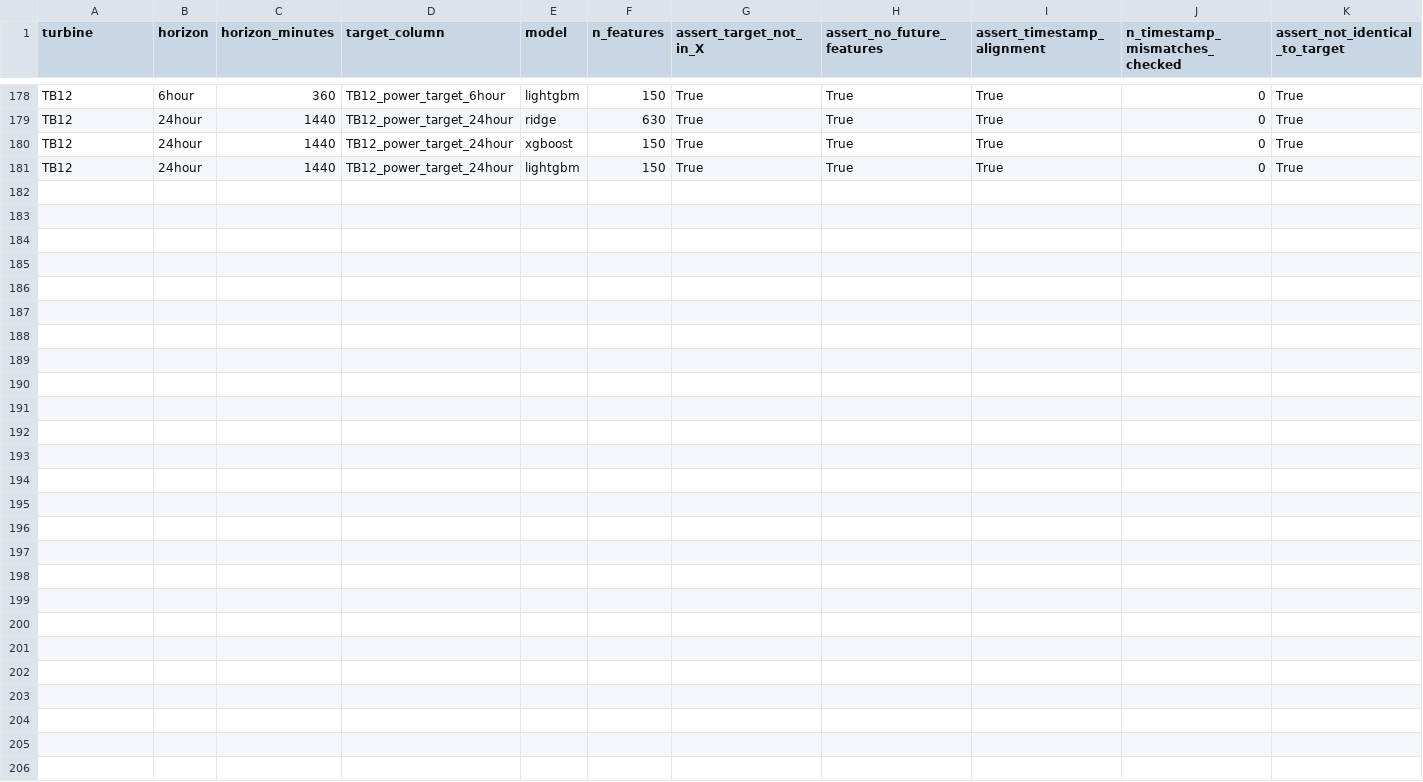
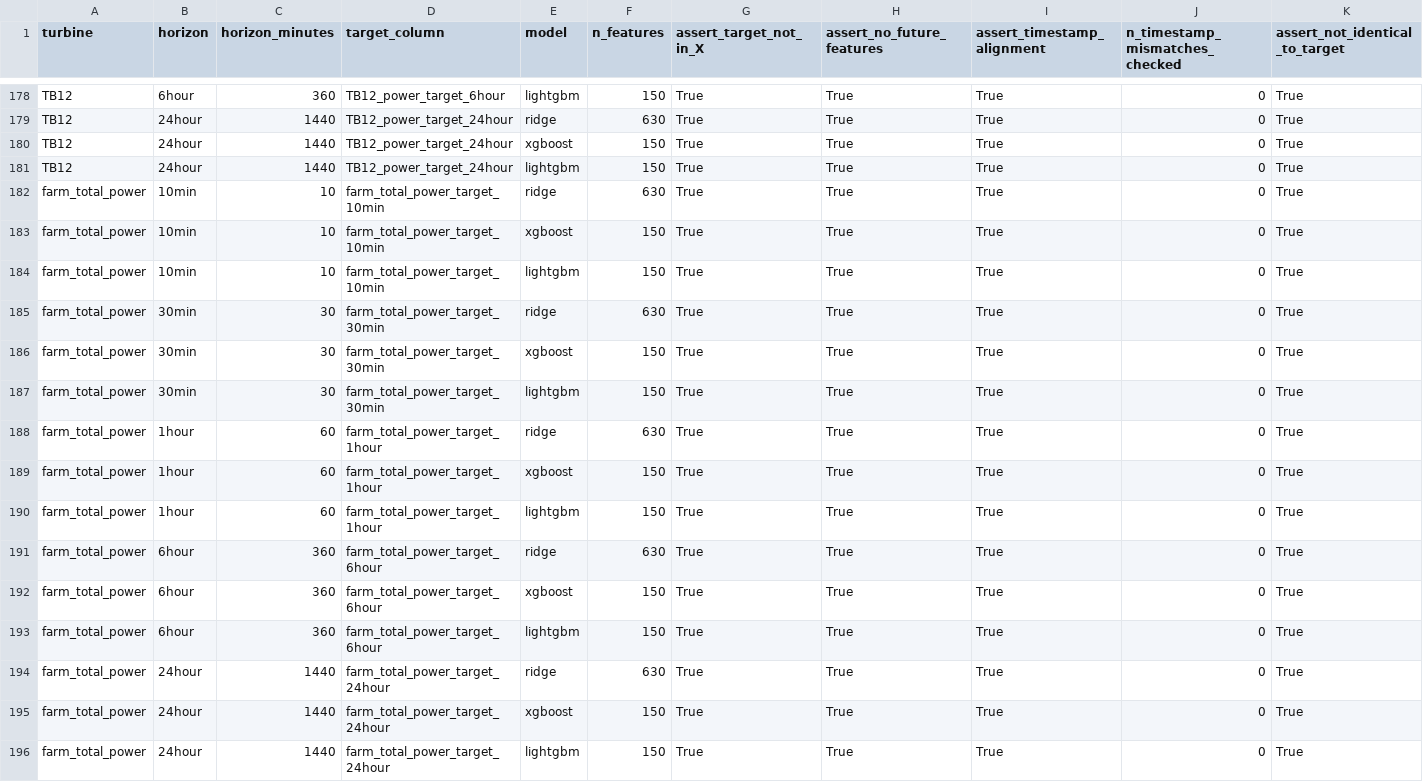
Before and after one commit to phuoc759860/Wind-Power-Prediction, a CSV file: data/metadata/leakage_audit_full.csv, drawn as a sheet; only a part is shown, gaps mark what is left out; rows hold the shown columns only; the diff names each change by its address in the sheet, - before the commit and + after, or states it on an @@ line.

```diff
--- a/data/metadata/leakage_audit_full.csv
+++ b/data/metadata/leakage_audit_full.csv
+row 182: farm_total_power | 10min | 10 | farm_total_power_target_10min | ridge | 630 | True | True | True | 0 | True
+row 183: farm_total_power | 10min | 10 | farm_total_power_target_10min | xgboost | 150 | True | True | True | 0 | True
+row 184: farm_total_power | 10min | 10 | farm_total_power_target_10min | lightgbm | 150 | True | True | True | 0 | True
+row 185: farm_total_power | 30min | 30 | farm_total_power_target_30min | ridge | 630 | True | True | True | 0 | True
+row 186: farm_total_power | 30min | 30 | farm_total_power_target_30min | xgboost | 150 | True | True | True | 0 | True
+row 187: farm_total_power | 30min | 30 | farm_total_power_target_30min | lightgbm | 150 | True | True | True | 0 | True
+row 188: farm_total_power | 1hour | 60 | farm_total_power_target_1hour | ridge | 630 | True | True | True | 0 | True
+row 189: farm_total_power | 1hour | 60 | farm_total_power_target_1hour | xgboost | 150 | True | True | True | 0 | True
+row 190: farm_total_power | 1hour | 60 | farm_total_power_target_1hour | lightgbm | 150 | True | True | True | 0 | True
+row 191: farm_total_power | 6hour | 360 | farm_total_power_target_6hour | ridge | 630 | True | True | True | 0 | True
+row 192: farm_total_power | 6hour | 360 | farm_total_power_target_6hour | xgboost | 150 | True | True | True | 0 | True
+row 193: farm_total_power | 6hour | 360 | farm_total_power_target_6hour | lightgbm | 150 | True | True | True | 0 | True
+row 194: farm_total_power | 24hour | 1440 | farm_total_power_target_24hour | ridge | 630 | True | True | True | 0 | True
+row 195: farm_total_power | 24hour | 1440 | farm_total_power_target_24hour | xgboost | 150 | True | True | True | 0 | True
+row 196: farm_total_power | 24hour | 1440 | farm_total_power_target_24hour | lightgbm | 150 | True | True | True | 0 | True
```
Also changed, not shown: data/metadata/leakage_audit_ridge.csv, outputs/ablation.csv, 27 other files.
